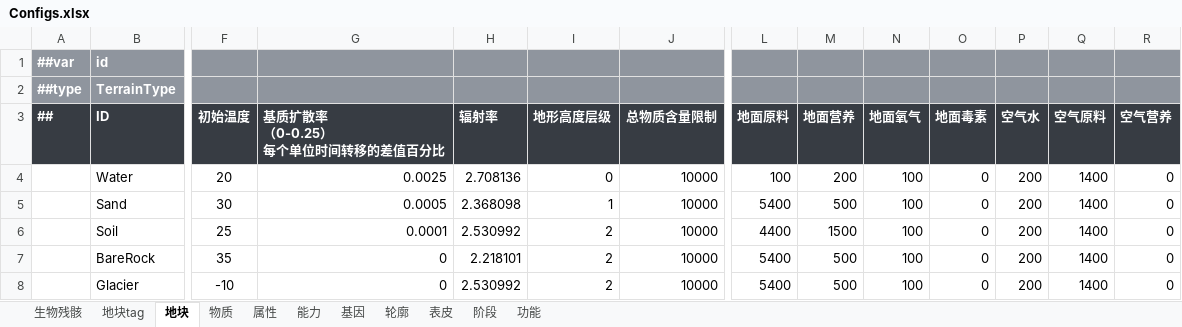
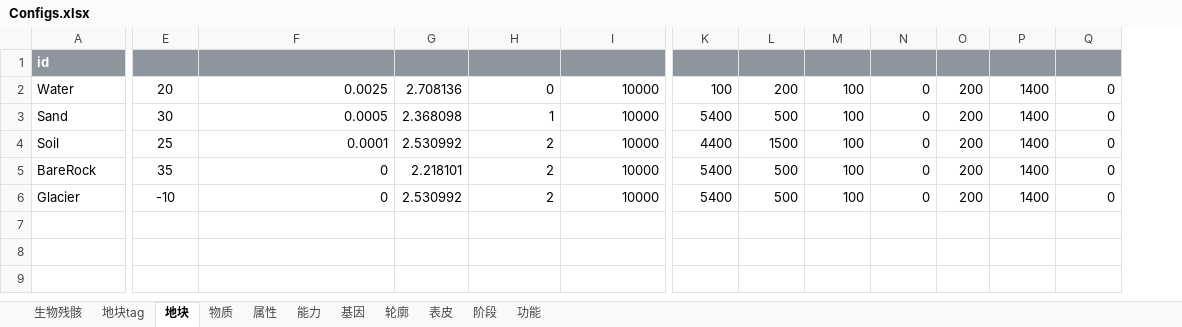
Before and after one commit to Puring103/coflow, an Excel workbook: examples/humanpark/data/Configs.xlsx, sheet 地块, drawn as a sheet; only a part is shown, gaps mark what is left out; values as stored, in another font and other column widths than the file's, no borders; removed rows and columns are numbered as before the commit, all else as after; rows hold the shown columns only; ↵ is a line break in a cell; the diff covers the shown part only; the diff names each change by its address in the sheet, - before the commit and + after, or states it on an @@ line.

Commit message:
feat: add Excel import control column and diagnostics

```diff
--- a/examples/humanpark/data/Configs.xlsx (sheet 地块)
+++ b/examples/humanpark/data/Configs.xlsx (sheet 地块)
-column A, row 1: ##var
-E1:I1 fill: #8F959E
+E1:I1 fill: none
-K1:Q1 fill: #8F959E
+K1:Q1 fill: none
-row 2: ##type | TerrainType
-row 3: ## | ID | 初始温度 | 基质扩散率 ↵ （0-0.25） ↵ 每个单位时间转移的差值百分比 | 辐射率 | 地形高度层级 | 总物质含量限制 | 地面原料 | 地面营养 | 地面氧气 | 地面毒素 | 空气水 | 空气原料 | 空气营养
```
Also changed, not shown: cell formats elsewhere in this sheet, sheet 轮廓, sheet 生物残骸, sheet 能力, sheet 基因, sheet 属性, sheet 阶段, 4 more sheets, 12 other files.
